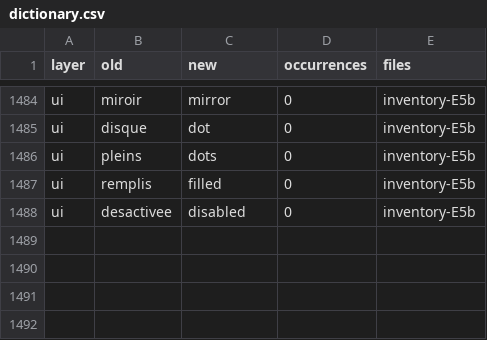
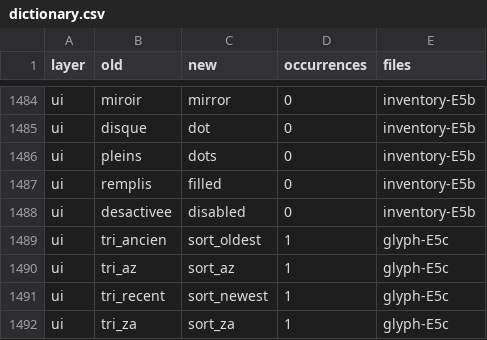
Before and after one commit to smonchamps/wind, a CSV file: scripts/rename/dictionary.csv, drawn as a sheet; only a part is shown, gaps mark what is left out.

Commit message:
refactor: the last four CSS tokens, the stylesheet and the sort glyphs in English (PLAN-BASCULE-ANGLAIS E5c)
Decision D12 (2026-09-02): --marque -> --brand (61 uses), --r-controle -> --r-control (144), --r-tuile -> --r-tile (44), --tuile -> --tile (54) with --tuileInk -> --tileInk (37); one mechanical pass bounded on the token name, longest first. systeme.css -> system.css (git mv, the import in main.js, fifteen comments, the gate skill, one shell comment). The four sort glyphs of A104 follow the sort they draw: sort_newest, sort_oldest, sort_az, sort_za (icons.js keys, SectionSort icon names, the System's figcaptions).

System (DC-D2): the :root blocks, the contract table's data-jeton cells, the prose, journal A112. Nets: the contrast net carried the token names in its pair table and its marker grounds, the coherence net in its form-token list; both read the new names. Values, contrast table and the zero-radius rule (V14) untouched: nothing visible changes.

Oracles: build zero warnings, eslint, System net (68 token values), contrast net (440 pairs), full gate green. Language baseline updated for the renamed file.

```diff
--- a/scripts/rename/dictionary.csv
+++ b/scripts/rename/dictionary.csv
@@ -1488 +1488,5 @@ ui,remplis,filled,0,inventory-E5b
 ui,desactivee,disabled,0,inventory-E5b
+ui,tri_ancien,sort_oldest,1,glyph-E5c
+ui,tri_az,sort_az,1,glyph-E5c
+ui,tri_recent,sort_newest,1,glyph-E5c
+ui,tri_za,sort_za,1,glyph-E5c
```
Also changed, not shown: 43 other files.
